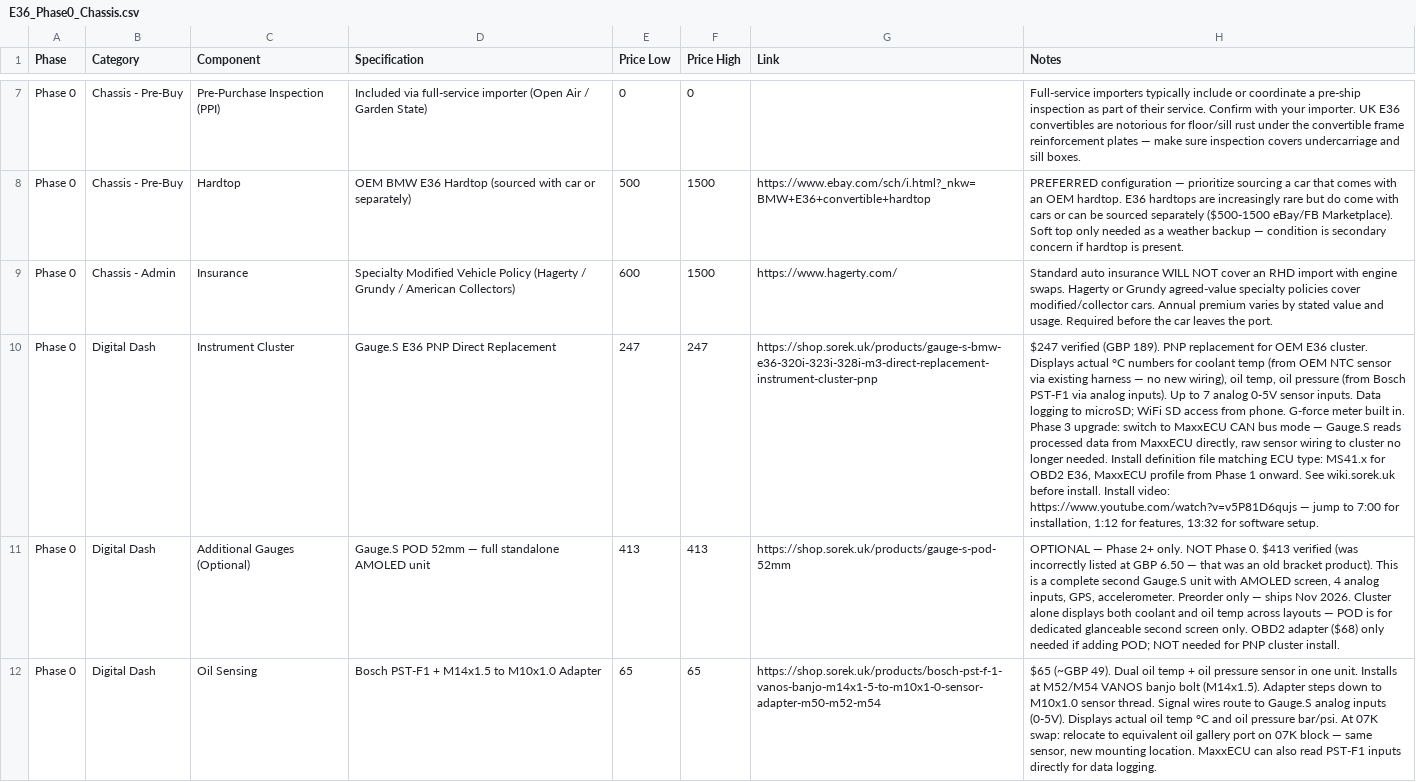
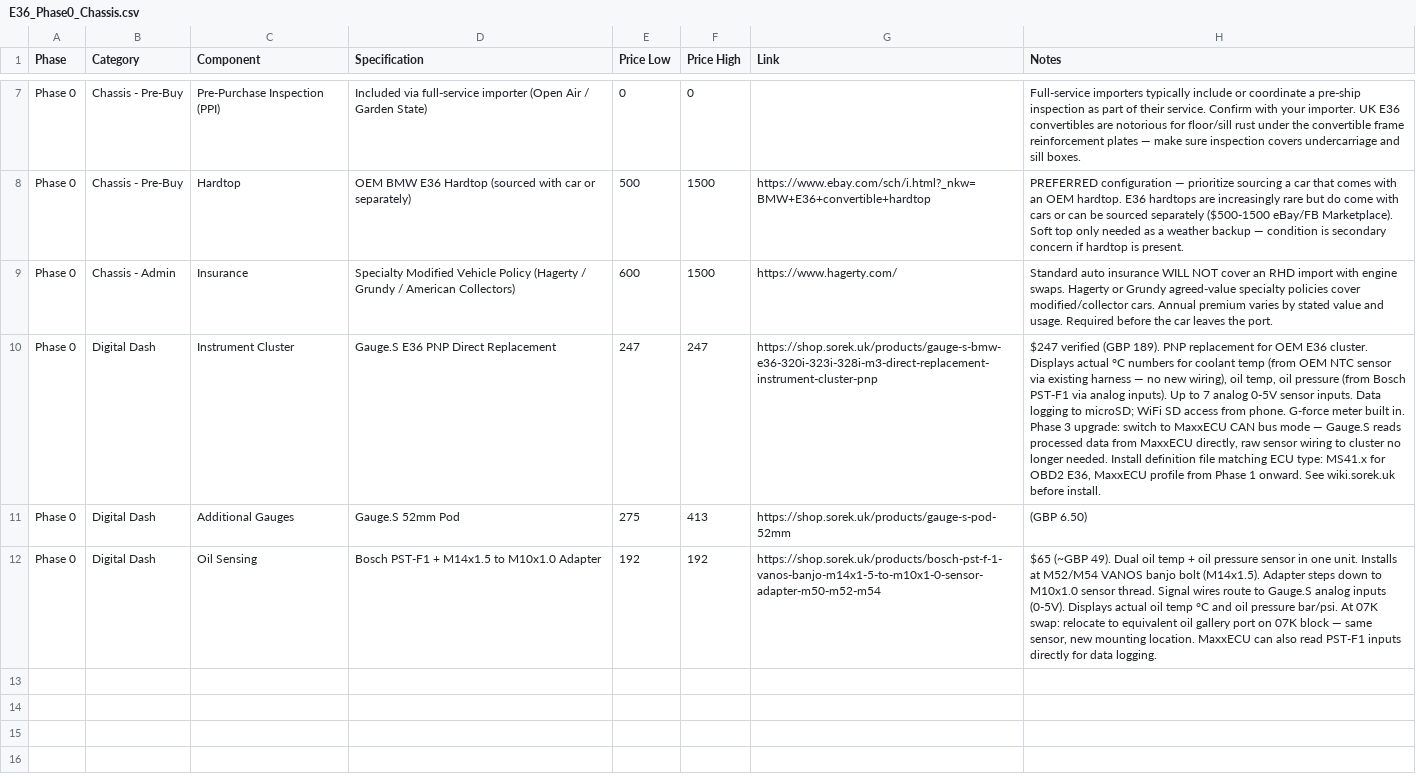
Before and after one commit to wesleyxcooper/e36-build-docs, a CSV file: E36_CSVs/E36_Phase0_Chassis.csv, drawn as a sheet; only a part is shown, gaps mark what is left out; the diff names each change by its address in the sheet, - before the commit and + after, or states it on an @@ line.

```diff
--- a/E36_CSVs/E36_Phase0_Chassis.csv
+++ b/E36_CSVs/E36_Phase0_Chassis.csv
-H10 (Notes): …before install. Install video: https://www.youtube.com/watch?v=v5P81D6qujs — jump to 7:00 for installation, 1:12 for features, 13:32 for software setup.
+H10 (Notes): …before install.
-C11 (Component): Additional Gauges (Optional)
+C11 (Component): Additional Gauges
-D11 (Specification): Gauge.S POD 52mm — full standalone AMOLED unit
+D11 (Specification): Gauge.S 52mm Pod
-E11 (Price Low): 413
+E11 (Price Low): 275
-H11 (Notes): OPTIONAL — Phase 2+ only. NOT Phase 0. $413 verified (was incorrectly listed at GBP 6.50 — that was an old bracket product). This is a complete second Gauge.S unit with AMOLED screen, 4 analog inputs, GPS, accelerometer. Preorder only — ships Nov 2026. Cluster alone displays both coolant and oil temp across layouts — POD is for dedicated glanceable second screen only. OBD2 adapter ($68) only needed if adding POD; NOT needed for PNP cluster install.
+H11 (Notes): (GBP 6.50)
-E12 (Price Low): 65
+E12 (Price Low): 192
-F12 (Price High): 65
+F12 (Price High): 192
```
Also changed, not shown: E36_CSVs/E36_Phase1_Foundation.csv, E36_CSVs/E36_Phase2_07KBuild.csv, 6 other files.
